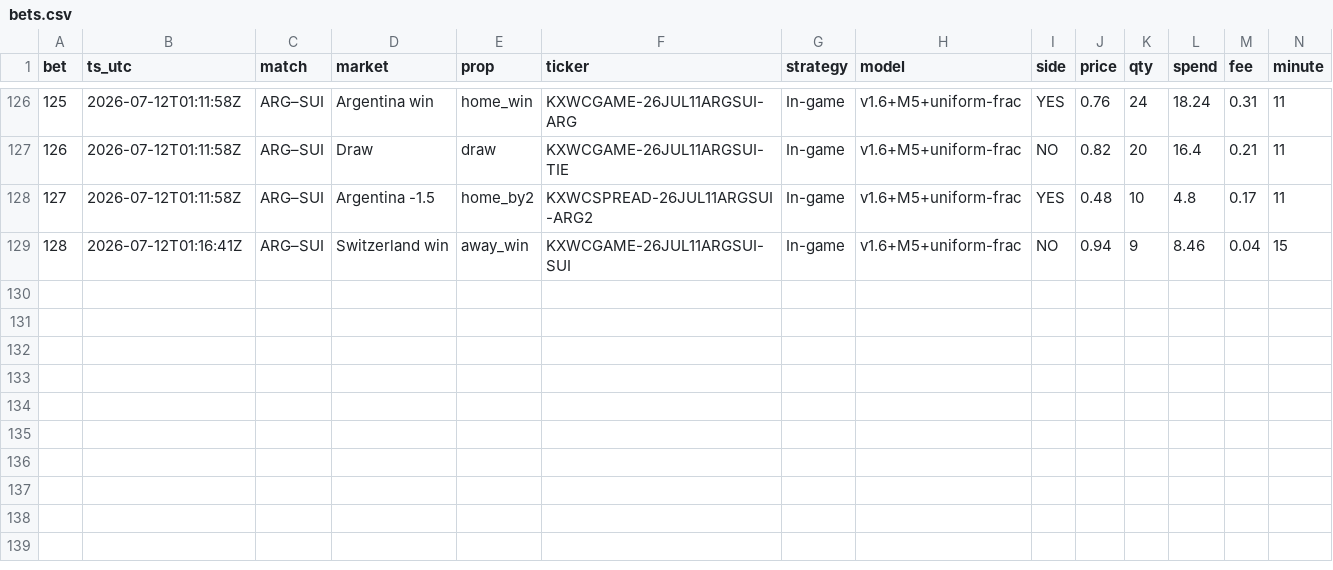
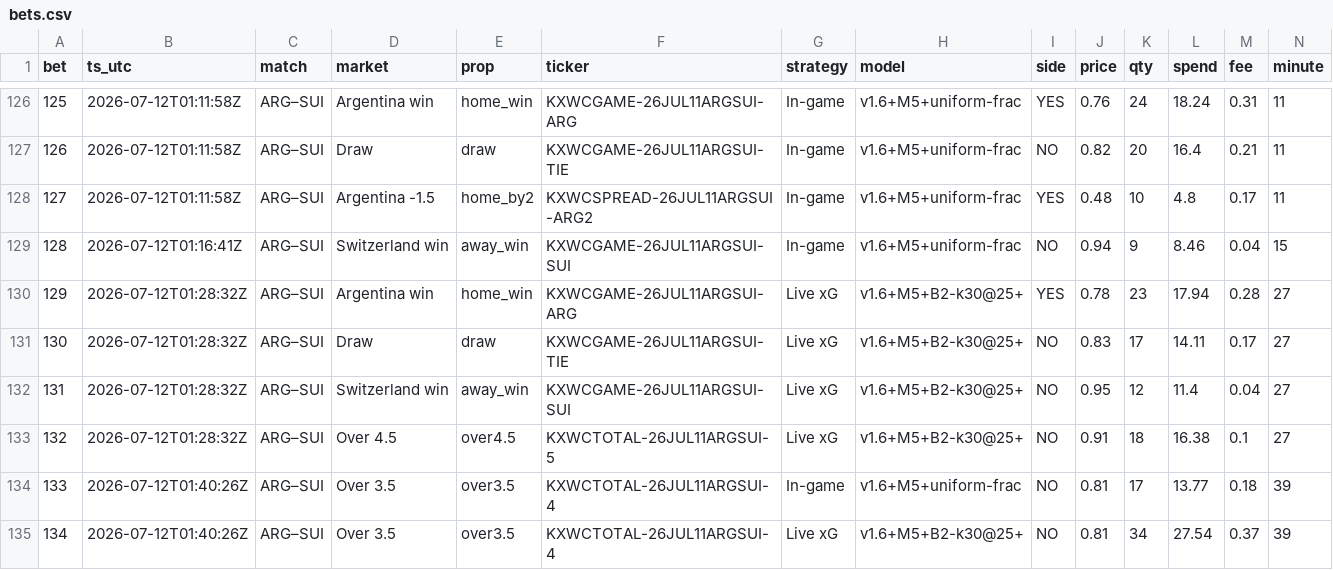
Before and after one commit to DavidGao520/xante-wc, a CSV file: bets.csv, drawn as a sheet; only a part is shown, gaps mark what is left out; rows hold the shown columns only; the diff names each change by its address in the sheet, - before the commit and + after, or states it on an @@ line.

```diff
--- a/bets.csv
+++ b/bets.csv
+row 130: 129 | 2026-07-12T01:28:32Z | ARG–SUI | Argentina win | home_win | KXWCGAME-26JUL11ARGSUI-ARG | Live xG | v1.6+M5+B2-k30@25+ | YES | 0.78 | 23 | 17.94 | 0.28 | 27
+row 131: 130 | 2026-07-12T01:28:32Z | ARG–SUI | Draw | draw | KXWCGAME-26JUL11ARGSUI-TIE | Live xG | v1.6+M5+B2-k30@25+ | NO | 0.83 | 17 | 14.11 | 0.17 | 27
+row 132: 131 | 2026-07-12T01:28:32Z | ARG–SUI | Switzerland win | away_win | KXWCGAME-26JUL11ARGSUI-SUI | Live xG | v1.6+M5+B2-k30@25+ | NO | 0.95 | 12 | 11.4 | 0.04 | 27
+row 133: 132 | 2026-07-12T01:28:32Z | ARG–SUI | Over 4.5 | over4.5 | KXWCTOTAL-26JUL11ARGSUI-5 | Live xG | v1.6+M5+B2-k30@25+ | NO | 0.91 | 18 | 16.38 | 0.1 | 27
+row 134: 133 | 2026-07-12T01:40:26Z | ARG–SUI | Over 3.5 | over3.5 | KXWCTOTAL-26JUL11ARGSUI-4 | In-game | v1.6+M5+uniform-frac | NO | 0.81 | 17 | 13.77 | 0.18 | 39
+row 135: 134 | 2026-07-12T01:40:26Z | ARG–SUI | Over 3.5 | over3.5 | KXWCTOTAL-26JUL11ARGSUI-4 | Live xG | v1.6+M5+B2-k30@25+ | NO | 0.81 | 34 | 27.54 | 0.37 | 39
```
Also changed, not shown: 1 other file.
